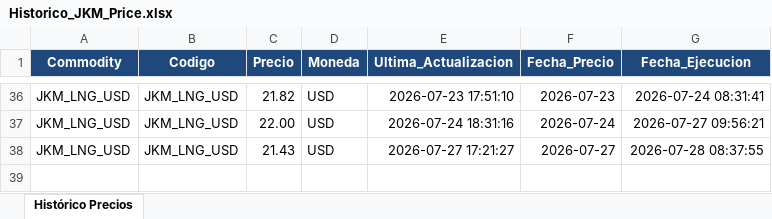
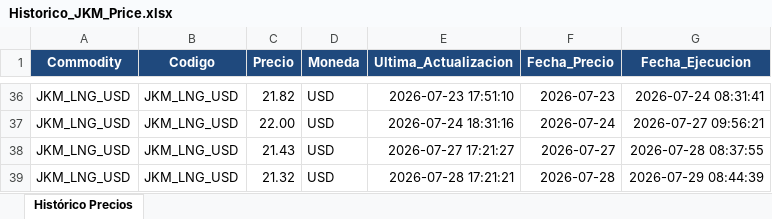
Before and after one commit to javiglejun/OilPrice, an Excel workbook: Historico_JKM_Price.xlsx, sheet Histórico Precios, drawn as a sheet; only a part is shown, gaps mark what is left out; values as stored, in another font and other column widths than the file's, no borders; the diff names each change by its address in the sheet, - before the commit and + after, or states it on an @@ line.

```diff
--- a/Historico_JKM_Price.xlsx (sheet Histórico Precios)
+++ b/Historico_JKM_Price.xlsx (sheet Histórico Precios)
+row 39: JKM_LNG_USD | JKM_LNG_USD | 21.32 | USD | 2026-07-28 17:21:21 | 2026-07-28 | 2026-07-29 08:44:39
```
